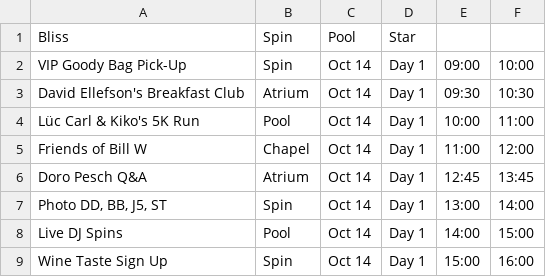
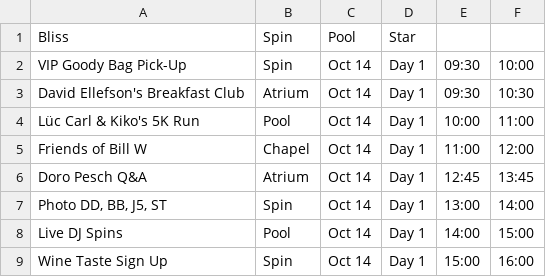
Before and after one commit to alsauce/ScheduleTimeline, a CSV file: app/src/main/res/raw/schedule.csv, drawn as a sheet; only a part is shown.

```diff
--- a/app/src/main/res/raw/schedule.csv
+++ b/app/src/main/res/raw/schedule.csv
@@ -1,3 +1,3 @@
 Bliss,Spin,Pool,Star,,
-VIP Goody Bag Pick-Up,Spin,Oct 14,Day 1,09:00,10:00
+VIP Goody Bag Pick-Up,Spin,Oct 14,Day 1,09:30,10:00
 David Ellefson's Breakfast Club,Atrium,Oct 14,Day 1,09:30,10:30
```
Also changed, not shown: 2 other files.
